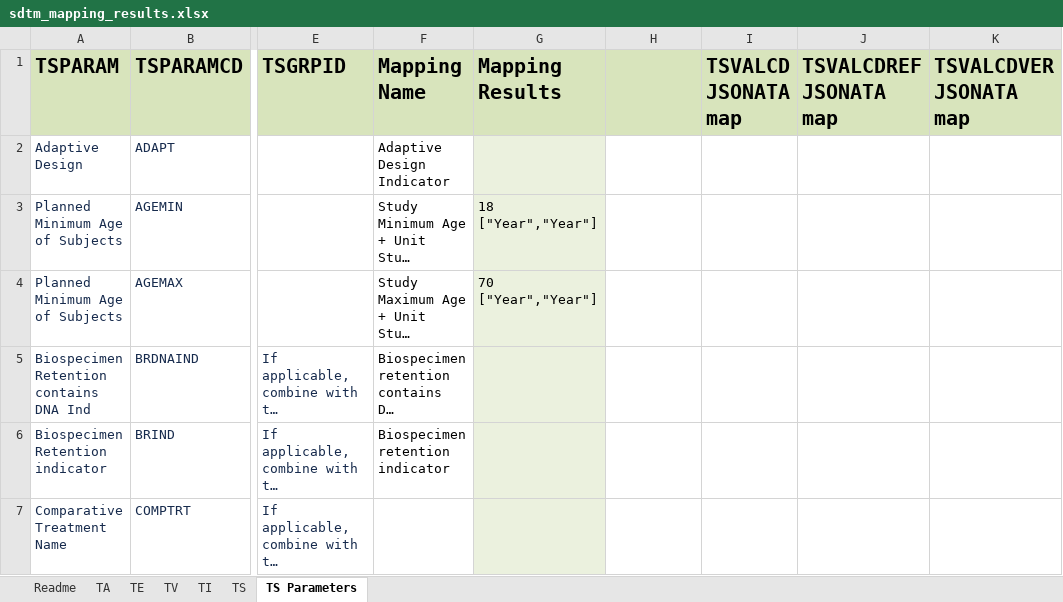
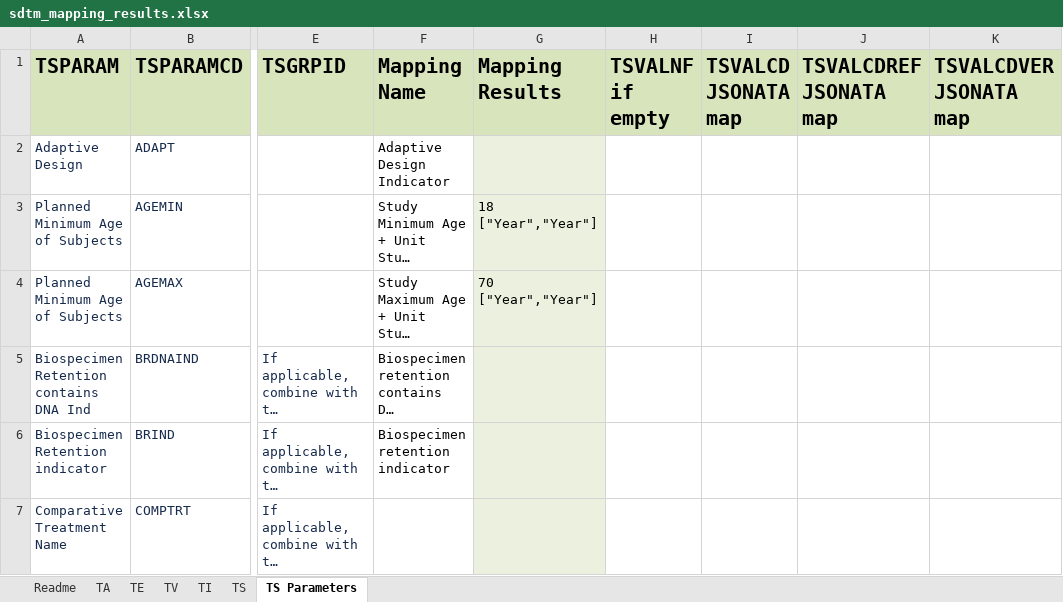
Before and after one commit to ClinLine/USDM_SDTM_mapper, an Excel workbook: Output/sdtm_mapping_results.xlsx, sheet TS Parameters, drawn as a sheet; only a part is shown, gaps mark what is left out; long unchanged cells end in …; values as stored, in another font and other column widths than the file's, no borders; the diff names each change by its address in the sheet, - before the commit and + after, or states it on an @@ line.

```diff
--- a/Output/sdtm_mapping_results.xlsx (sheet TS Parameters)
+++ b/Output/sdtm_mapping_results.xlsx (sheet TS Parameters)
-H1: (empty)
+H1: TSVALNF if empty
```
Also changed, not shown: sheet TS, 1 other file.
